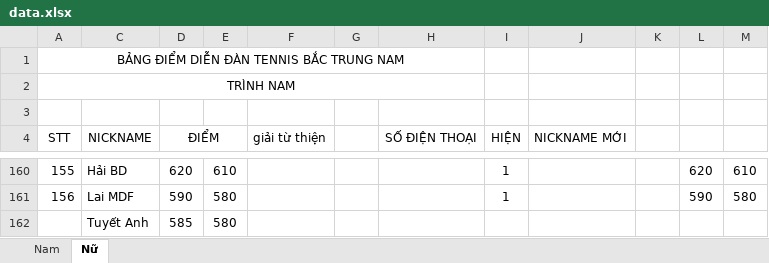
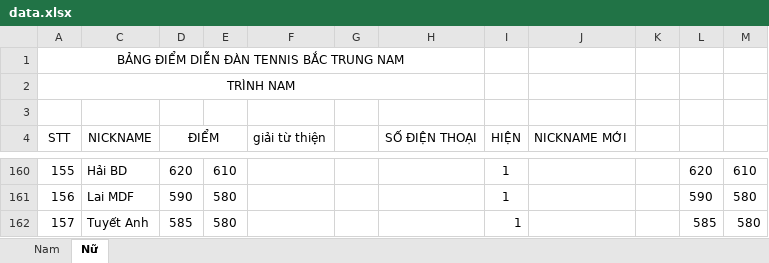
Before and after one commit to dflyapp/tennis-btn, an Excel workbook: scripts/data.xlsx, sheet Nữ, drawn as a sheet; only a part is shown, gaps mark what is left out; values as stored, in another font and other column widths than the file's, no borders; conditional formats not drawn; removed rows and columns are numbered as before the commit, all else as after; the diff names each change by its address in the sheet, - before the commit and + after, or states it on an @@ line.

```diff
--- a/scripts/data.xlsx (sheet Nữ)
+++ b/scripts/data.xlsx (sheet Nữ)
-row 162:  | Tuyết Anh | 585 | 580
+row 162: 157 | Tuyết Anh | 585 | 580 |  |  |  | 1 |  |  | 585 | 580
```
Also changed, not shown: sheet Nam, 1 other file.
